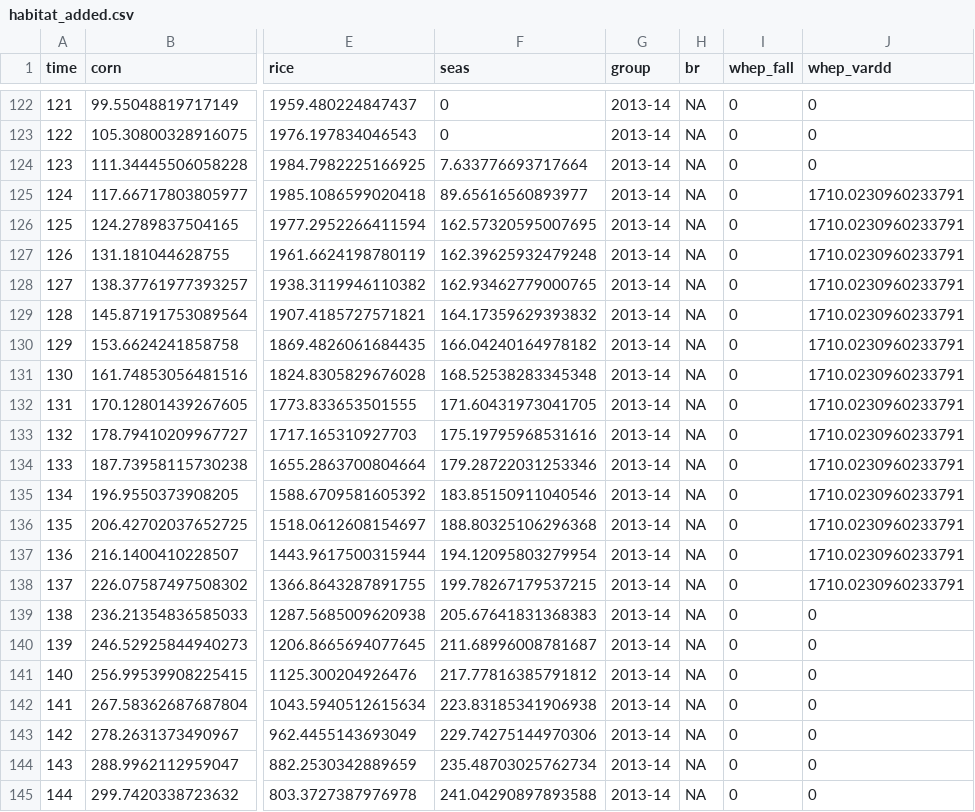
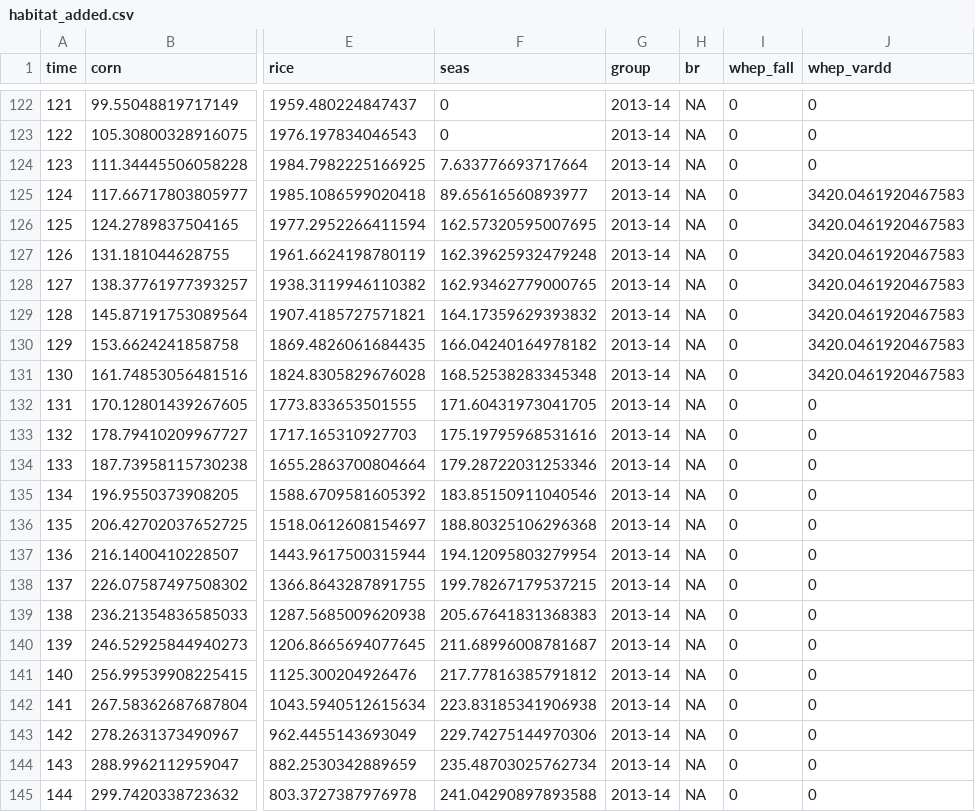
Before and after one commit to pointblue/wetland-incentives-bioenergetics, a CSV file: output/habitat_added.csv, drawn as a sheet; only a part is shown, gaps mark what is left out; the diff covers the shown part only; the diff names each change by its address in the sheet, - before the commit and + after, or states it on an @@ line.

```diff
--- a/output/habitat_added.csv
+++ b/output/habitat_added.csv
-J125:J131 (whep_vardd): 1710.0230960233791
+J125:J131 (whep_vardd): 3420.0461920467583
-J132:J138 (whep_vardd): 1710.0230960233791
+J132:J138 (whep_vardd): 0
```
Also changed, not shown: 42 edited cells elsewhere in this file, output/habitat_available.csv, output/habitat_returned.csv, 3 other files.
